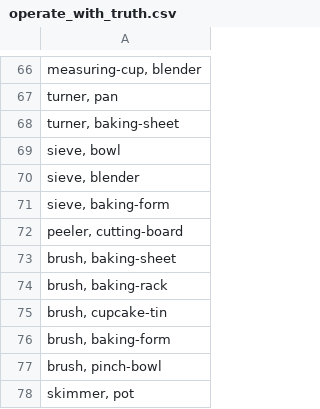
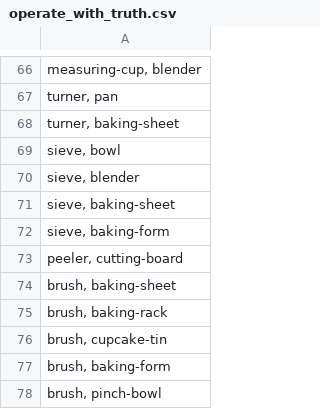
Before and after one commit to finckenstein/KitchenToolsKB, a CSV file: knowledge_base/ground_truths/operate_with_truth.csv, drawn as a sheet; only a part is shown, gaps mark what is left out; the shorter side is filled out with more unchanged rows.

Commit message:
wrote python script that evaluates operate_with knowledge

```diff
--- a/knowledge_base/ground_truths/operate_with_truth.csv
+++ b/knowledge_base/ground_truths/operate_with_truth.csv
@@ -70,2 +70,3 @@
 "sieve, blender"
+"sieve, baking-sheet"
 "sieve, baking-form"
```
Also changed, not shown: 2 other files.
